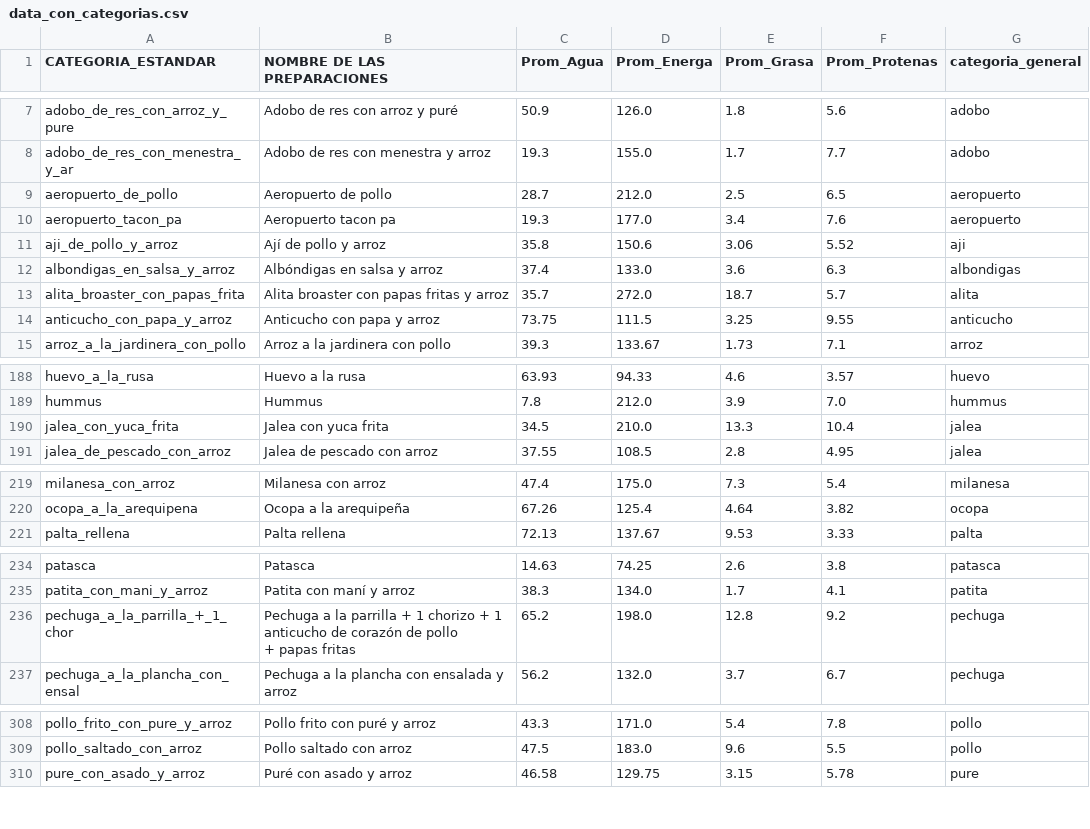
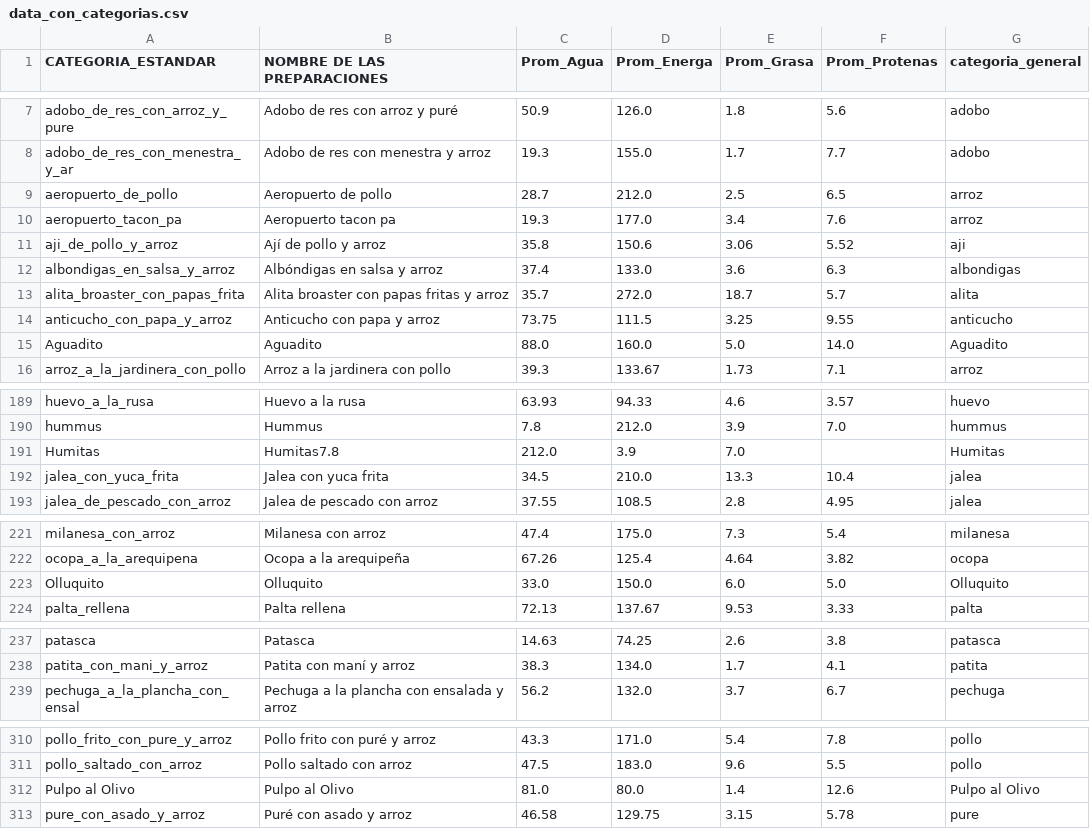
Before and after one commit to DanielLeonardo23/Server_comida, a CSV file: data_con_categorias.csv, drawn as a sheet; only a part is shown, gaps mark what is left out.

```diff
--- a/data_con_categorias.csv
+++ b/data_con_categorias.csv
@@ -8,4 +8,4 @@ adobo_de_res_con_arroz_y_pure,Adobo de res con arroz y puré,50.9,126.0,1.8,5.6,
 adobo_de_res_con_menestra_y_ar,Adobo de res con menestra y arroz,19.3,155.0,1.7,7.7,adobo
-aeropuerto_de_pollo,Aeropuerto de pollo,28.7,212.0,2.5,6.5,aeropuerto
-aeropuerto_tacon_pa,Aeropuerto tacon pa,19.3,177.0,3.4,7.6,aeropuerto
+aeropuerto_de_pollo,Aeropuerto de pollo,28.7,212.0,2.5,6.5,arroz
+aeropuerto_tacon_pa,Aeropuerto tacon pa,19.3,177.0,3.4,7.6,arroz
 aji_de_pollo_y_arroz,Ají de pollo y arroz,35.8,150.6,3.06,5.52,aji
@@ -14,2 +14,3 @@ alita_broaster_con_papas_frita,Alita broaster con papas fritas y arroz,35.7,272.
 anticucho_con_papa_y_arroz,Anticucho con papa y arroz,73.75,111.5,3.25,9.55,anticucho
+Aguadito,Aguadito,88.0,160.0,5.0,14.0,Aguadito
 arroz_a_la_jardinera_con_pollo,Arroz a la jardinera con pollo,39.3,133.67,1.73,7.1,arroz
@@ -189,2 +190,3 @@ huevo_a_la_rusa,Huevo a la rusa,63.93,94.33,4.6,3.57,huevo
 hummus,Hummus,7.8,212.0,3.9,7.0,hummus
+Humitas,Humitas7.8,212.0,3.9,7.0,,Humitas
 jalea_con_yuca_frita,Jalea con yuca frita,34.5,210.0,13.3,10.4,jalea
@@ -220,2 +222,3 @@ milanesa_con_arroz,Milanesa con arroz,47.4,175.0,7.3,5.4,milanesa
 ocopa_a_la_arequipena,Ocopa a la arequipeña,67.26,125.4,4.64,3.82,ocopa
+Olluquito,Olluquito,33.0,150.0,6.0,5.0,Olluquito
 palta_rellena,Palta rellena,72.13,137.67,9.53,3.33,palta
@@ -235,4 +238,2 @@ patasca,Patasca,14.63,74.25,2.6,3.8,patasca
 patita_con_mani_y_arroz,Patita con maní y arroz,38.3,134.0,1.7,4.1,patita
-pechuga_a_la_parrilla_+_1_chor,"Pechuga a la parrilla + 1 chorizo + 1 anticucho de corazón de pollo
-+ papas fritas",65.2,198.0,12.8,9.2,pechuga
 pechuga_a_la_plancha_con_ensal,Pechuga a la plancha con ensalada y arroz,56.2,132.0,3.7,6.7,pechuga
@@ -310,2 +311,3 @@ pollo_frito_con_pure_y_arroz,Pollo frito con puré y arroz,43.3,171.0,5.4,7.8,po
 pollo_saltado_con_arroz,Pollo saltado con arroz,47.5,183.0,9.6,5.5,pollo
+Pulpo al Olivo,Pulpo al Olivo,81.0,80.0,1.4,12.6,Pulpo al Olivo
 pure_con_asado_y_arroz,Puré con asado y arroz,46.58,129.75,3.15,5.78,pure
```
Also changed, not shown: 56 other files.
